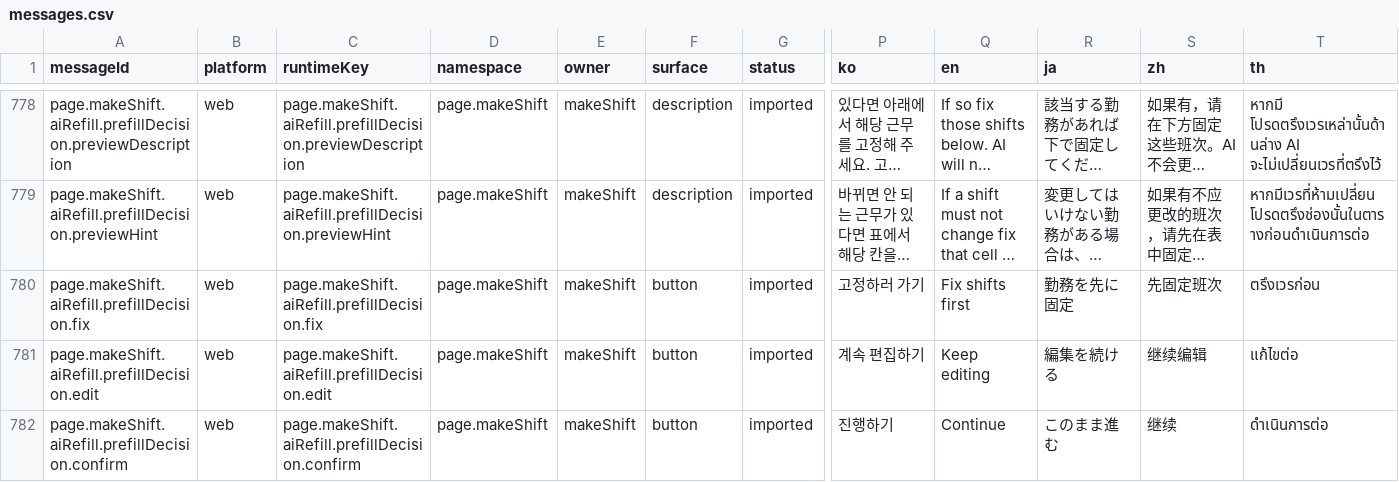
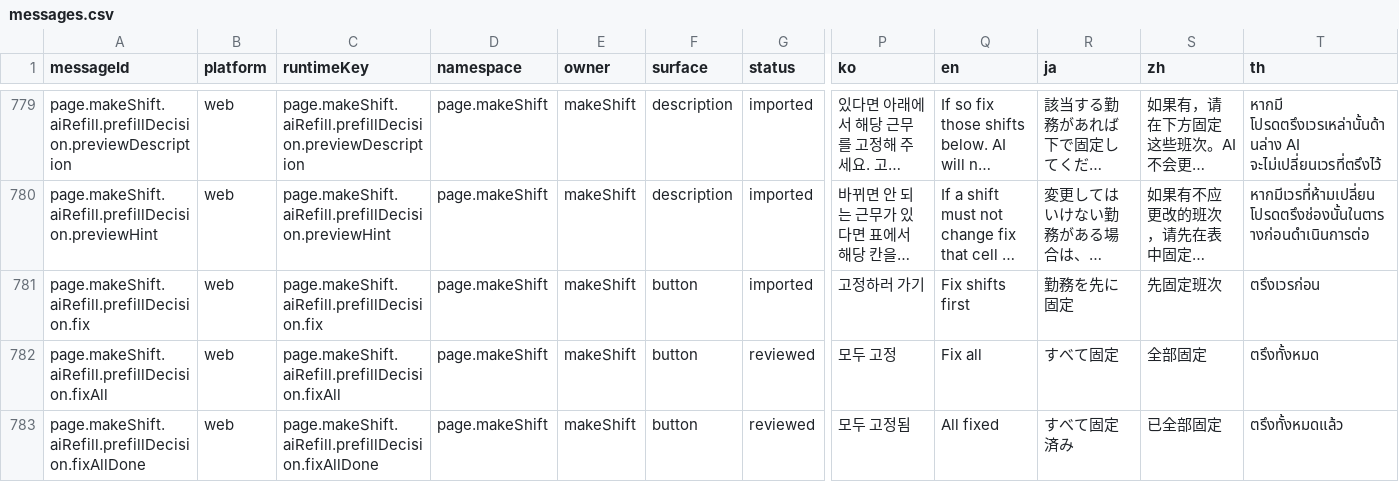
Before and after one commit to gom-3/dutying-web-ai, a CSV file: apps/app/i18n/catalog/messages.csv, drawn as a sheet; only a part is shown, gaps mark what is left out; the shorter side is filled out with more unchanged rows; long unchanged cells end in …; rows hold the shown columns only; the diff covers the shown part only; the diff names each change by its address in the sheet, - before the commit and + after, or states it on an @@ line.

Commit message:
feat: improve shift workflow compatibility

```diff
--- a/apps/app/i18n/catalog/messages.csv
+++ b/apps/app/i18n/catalog/messages.csv
+row 782: page.makeShift.aiRefill.prefillDecision.fixAll | web | page.makeShift.aiRefill.prefillDecision.fixAll | page.makeShift | makeShift | button | reviewed | 모두 고정 | Fix all | すべて固定 | 全部固定 | ตรึงทั้งหมด
+row 783: page.makeShift.aiRefill.prefillDecision.fixAllDone | web | page.makeShift.aiRefill.prefillDecision.fixAllDone | page.makeShift | makeShift | button | reviewed | 모두 고정됨 | All fixed | すべて固定済み | 已全部固定 | ตรึงทั้งหมดแล้ว
```
Also changed, not shown: 3 added rows and 52 edited cells elsewhere in this file, 27 other files.
